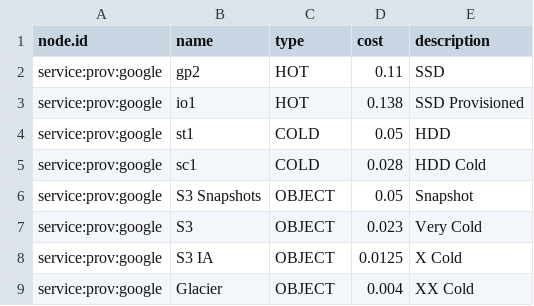
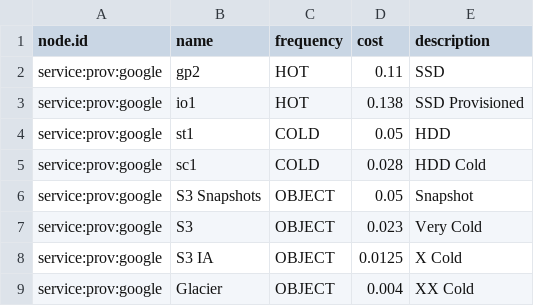
Before and after one commit to ligoj/plugin-prov-gcp, a CSV file: src/main/resources/csv/prov-storage-type.csv (was src/main/resources/csv/prov-storage.csv), drawn as a sheet.

Commit message:
Add Storage optimization

```diff
--- a/src/main/resources/csv/prov-storage.csv
+++ b/src/main/resources/csv/prov-storage-type.csv
@@ -1,2 +1,2 @@
-node.id;name;type;cost;description
+node.id;name;frequency;cost;description
 service:prov:google;gp2;HOT;0.11;SSD
```
Also changed, not shown: 2 other files.
